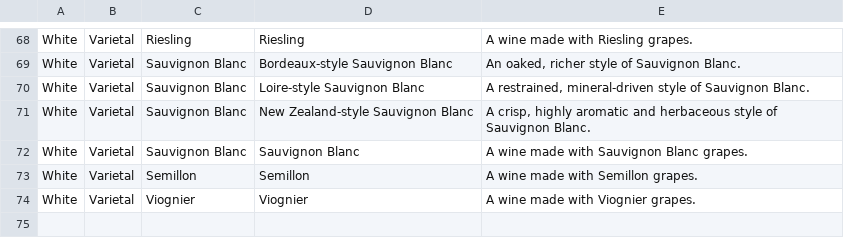
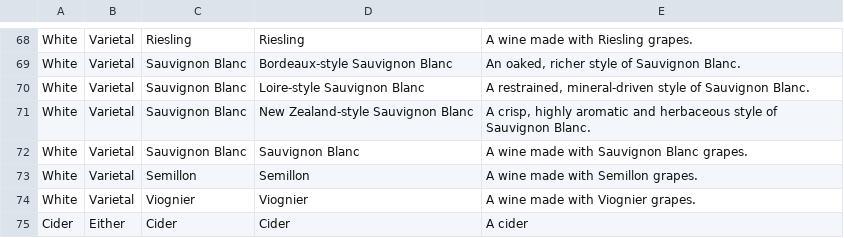
Before and after one commit to Vinebase/wine-knowledge, a CSV file: Categorization/category_style_taxonomy.csv, drawn as a sheet; only a part is shown, gaps mark what is left out.

Commit message:
Update category_style_taxonomy.csv

```diff
--- a/Categorization/category_style_taxonomy.csv
+++ b/Categorization/category_style_taxonomy.csv
@@ -74 +74,2 @@ White,Varietal,Semillon,Semillon,A wine made with Semillon grapes.
 White,Varietal,Viognier,Viognier,A wine made with Viognier grapes.
+Cider,Either,Cider,Cider,A cider
```
